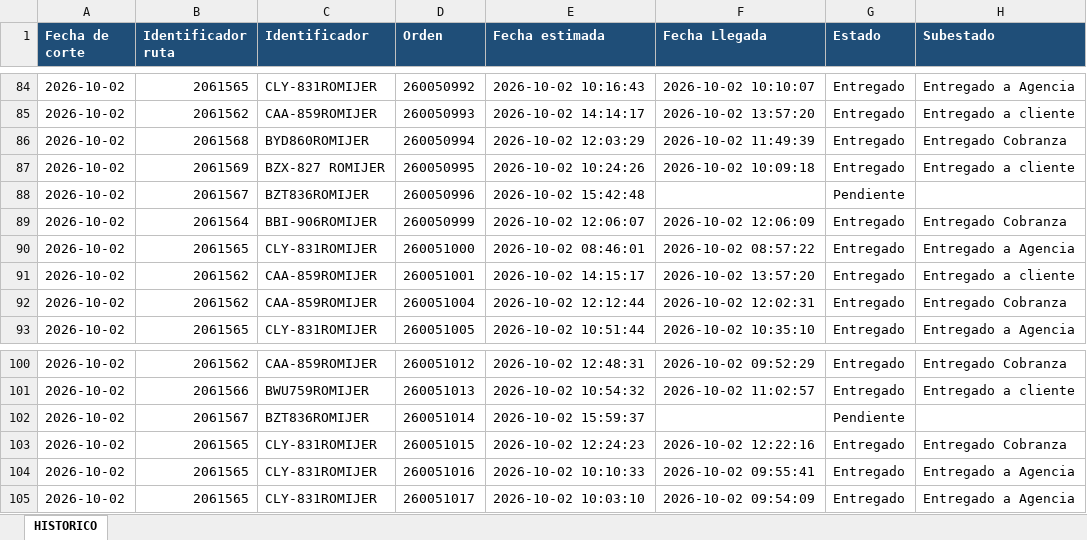
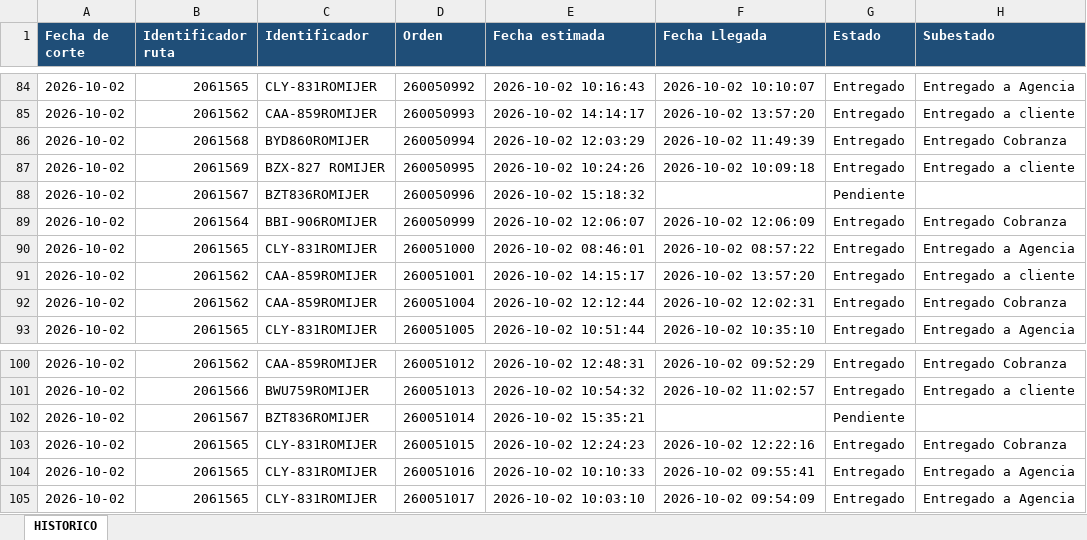
Before and after one commit to distribucionuyusa-png/Reportes-distribuci-n, an Excel workbook: historico/historico_despachos.xlsx, sheet HISTORICO, drawn as a sheet; only a part is shown, gaps mark what is left out; values as stored, in another font and other column widths than the file's, no borders; table styles not drawn; the diff covers the shown part only; the diff names each change by its address in the sheet, - before the commit and + after, or states it on an @@ line.

```diff
--- a/historico/historico_despachos.xlsx (sheet HISTORICO)
+++ b/historico/historico_despachos.xlsx (sheet HISTORICO)
-E88 (Fecha estimada): 2026-10-02 15:42:48
+E88 (Fecha estimada): 2026-10-02 15:18:32
-E102 (Fecha estimada): 2026-10-02 15:59:37
+E102 (Fecha estimada): 2026-10-02 15:35:21
```
Also changed, not shown: 71 edited cells elsewhere in this sheet, 1 other file.
